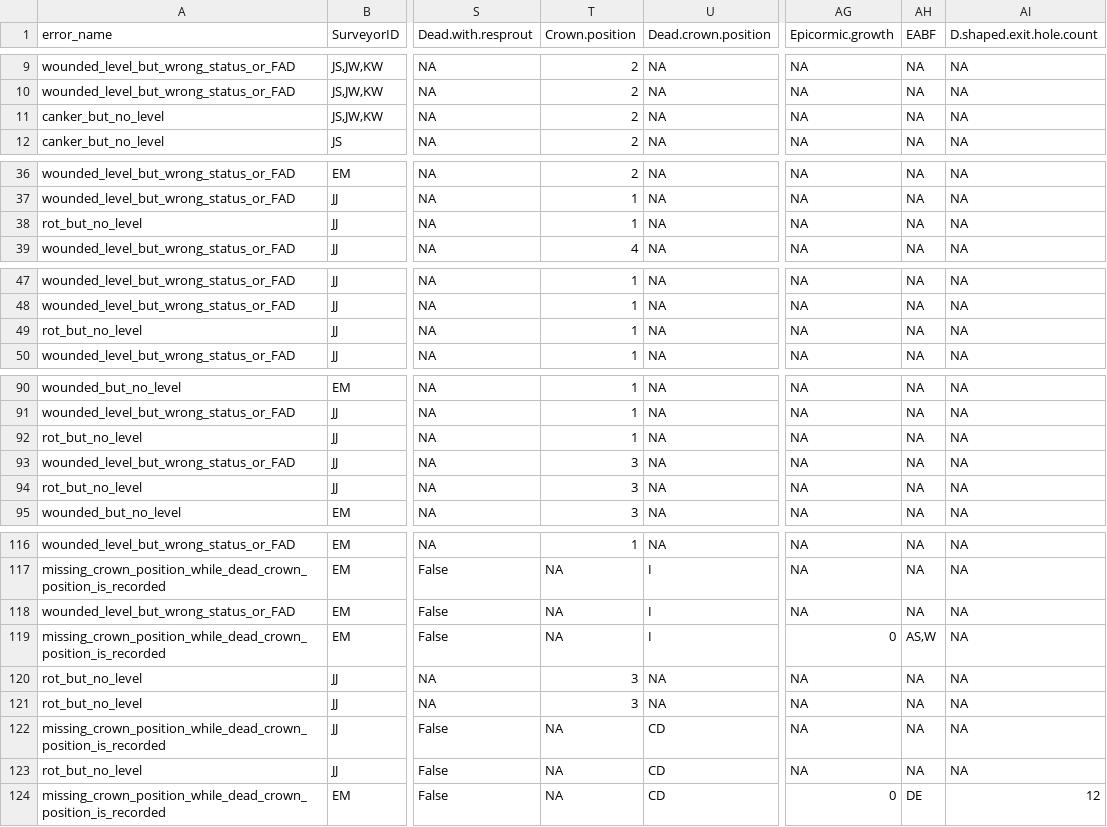
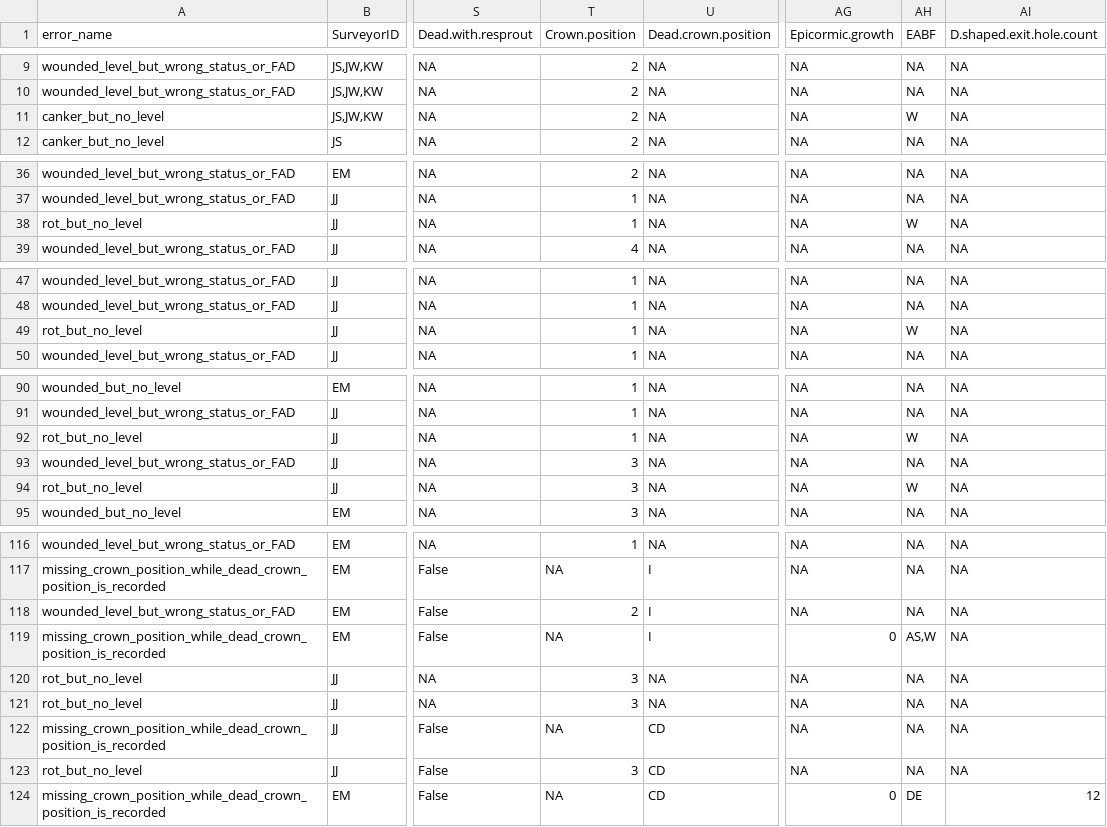
Before and after one commit to SCBI-ForestGEO/SCBImortality, a CSV file: testthat/reports/will_auto_fix/will_auto_fix_error_file.csv, drawn as a sheet; only a part is shown, gaps mark what is left out; the diff covers the shown part only; the diff names each change by its address in the sheet, - before the commit and + after, or states it on an @@ line.

```diff
--- a/testthat/reports/will_auto_fix/will_auto_fix_error_file.csv
+++ b/testthat/reports/will_auto_fix/will_auto_fix_error_file.csv
-AH11 (EABF): NA
+AH11 (EABF): W
-AH38 (EABF): NA
+AH38 (EABF): W
-AH49 (EABF): NA
+AH49 (EABF): W
-AH92 (EABF): NA
+AH92 (EABF): W
-AH94 (EABF): NA
+AH94 (EABF): W
-T118 (Crown.position): NA
+T118 (Crown.position): 2
-T123 (Crown.position): NA
+T123 (Crown.position): 3
```
Also changed, not shown: 5 edited cells elsewhere in this file, testthat/reports/quadrat_n_errors_summary.csv, testthat/reports/requires_field_fix/require_field_fix_error_file.csv, 3 other files.
